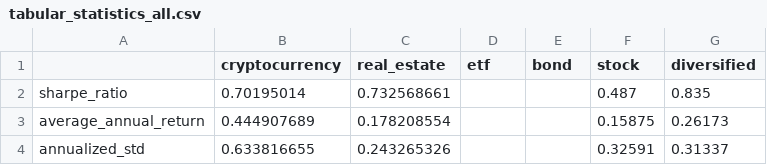
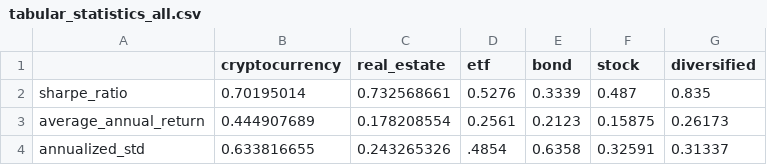
Before and after one commit to lindseyhardouin/Challenging_the_Status_Quo, a CSV file: data/tabular_statistics_all.csv, drawn as a sheet.

Commit message:
Update tabular_statistics_all.csv

```diff
--- a/data/tabular_statistics_all.csv
+++ b/data/tabular_statistics_all.csv
@@ -1,4 +1,4 @@
 ,cryptocurrency,real_estate,etf,bond,stock,diversified
-sharpe_ratio,0.70195014,0.732568661,,,0.487,0.835
-average_annual_return,0.444907689,0.178208554,,,0.15875,0.26173
-annualized_std,0.633816655,0.243265326,,,0.32591,0.31337
+sharpe_ratio,0.70195014,0.732568661,0.5276,0.3339,0.487,0.835
+average_annual_return,0.444907689,0.178208554,0.2561,0.2123,0.15875,0.26173
+annualized_std,0.633816655,0.243265326,.4854,0.6358,0.32591,0.31337
```
